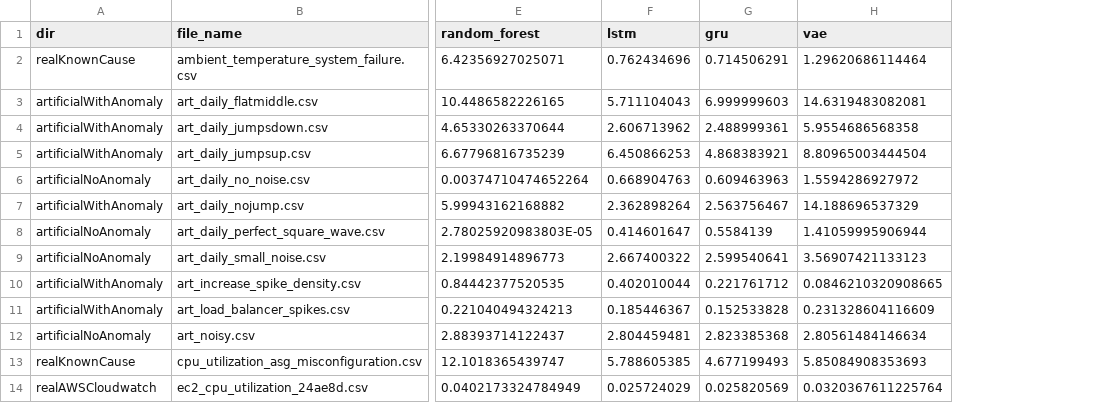
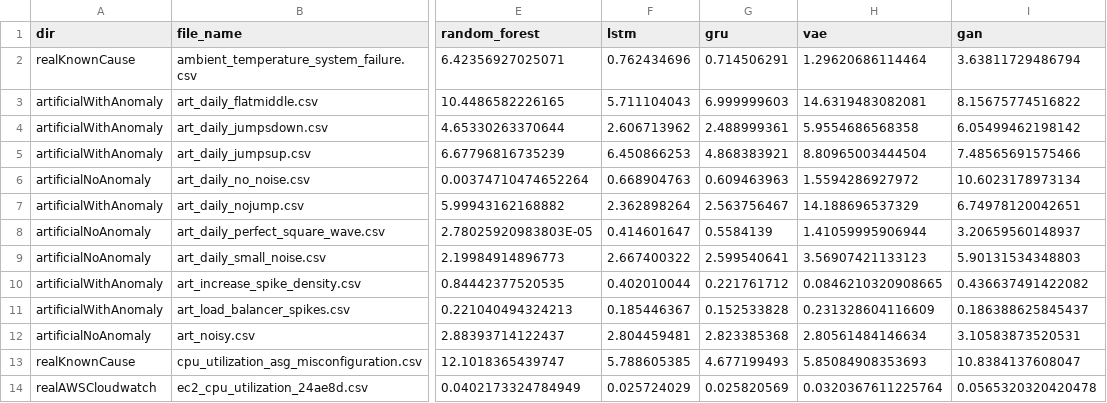
Before and after one commit to GPT-4-UOM/MetaFramework, a CSV file: notebook/dataset_preparation/mae_results.csv, drawn as a sheet; only a part is shown, gaps mark what is left out; the diff names each change by its address in the sheet, - before the commit and + after, or states it on an @@ line.

```diff
--- a/notebook/dataset_preparation/mae_results.csv
+++ b/notebook/dataset_preparation/mae_results.csv
+column I (gan), rows 2-14: 3.63811729486794 | 8.15675774516822 | 6.05499462198142 | 7.48565691575466 | 10.6023178973134 | 6.74978120042651 | 3.20659560148937 | 5.90131534348803 | 0.436637491422082 | 0.186388625845437 | 3.10583873520531 | 10.8384137608047 | 0.0565320320420478
```
Also changed, not shown: notebook/dataset_preparation/mape_results.csv, notebook/dataset_preparation/ranking_dataset 1.csv, 8 other files.
